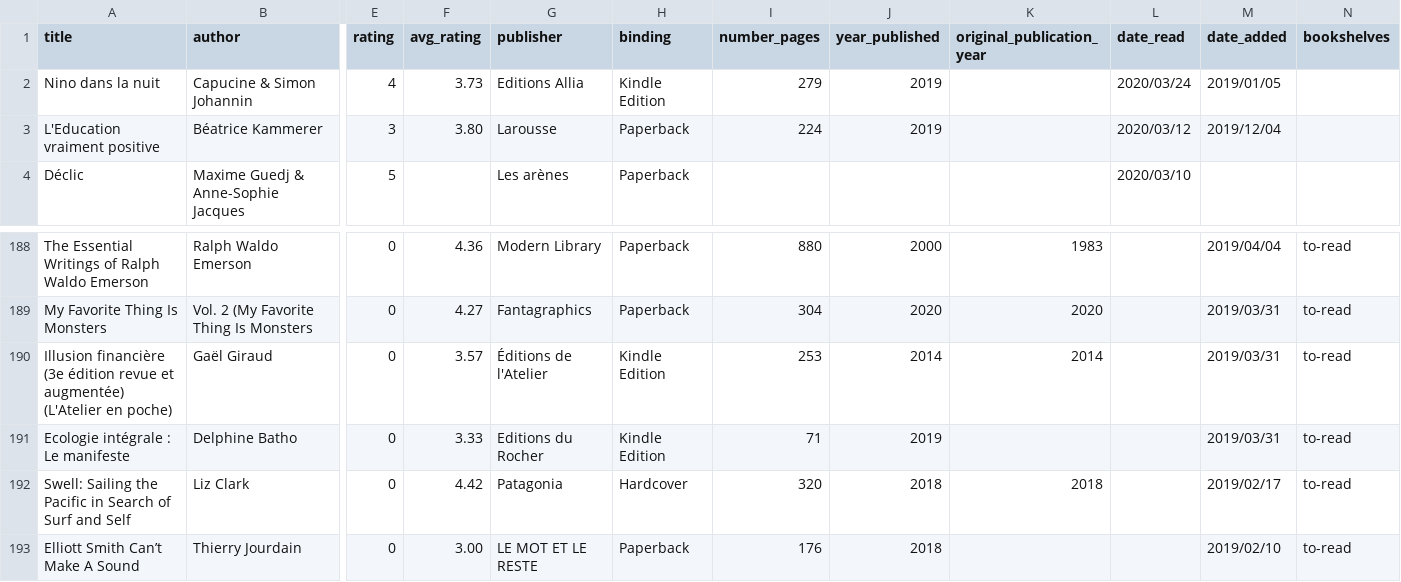
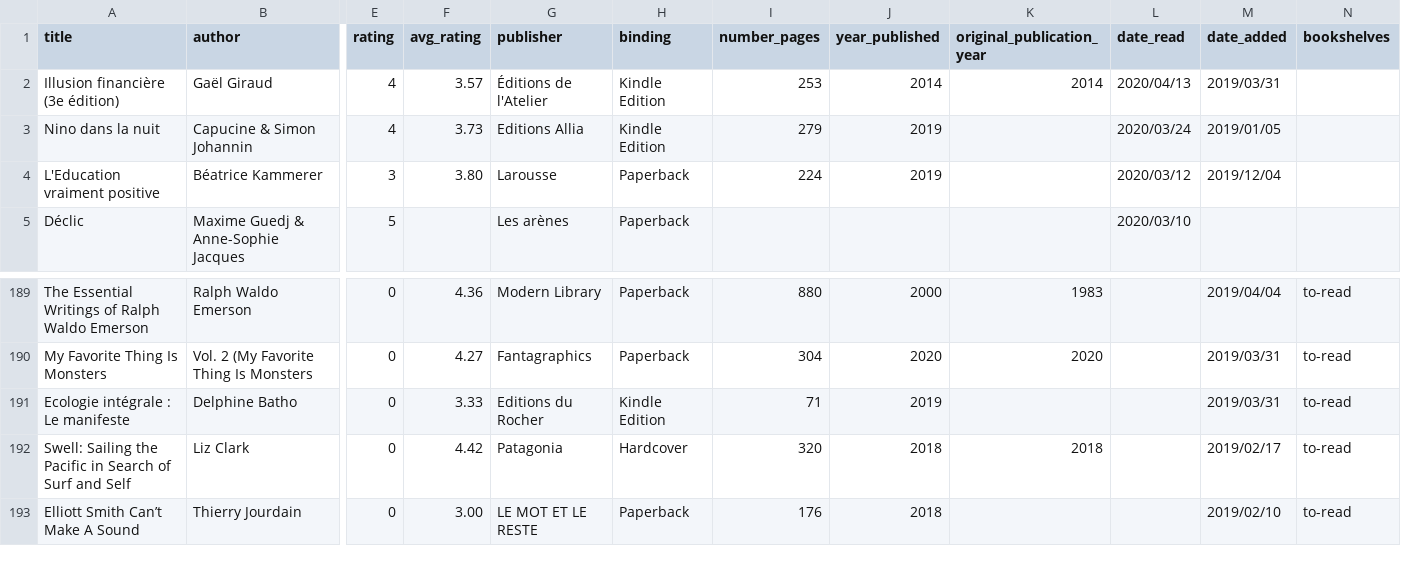
Before and after one commit to vidaruamarcosportugal/vidaruamarcosportugal.github.io, a CSV file: _data/books.csv, drawn as a sheet; only a part is shown, gaps mark what is left out; removed rows and columns are numbered as before the commit, all else as after; rows hold the shown columns only; the diff names each change by its address in the sheet, - before the commit and + after, or states it on an @@ line.

Commit message:
new book read

```diff
--- a/_data/books.csv
+++ b/_data/books.csv
+row 2: Illusion financière (3e édition) | Gaël Giraud | 4 | 3.57 | Éditions de l'Atelier | Kindle Edition | 253 | 2014 | 2014 | 2020/04/13 | 2019/03/31
-row 190: Illusion financière (3e édition revue et augmentée) (L'Atelier en poche) | Gaël Giraud | 0 | 3.57 | Éditions de l'Atelier | Kindle Edition | 253 | 2014 | 2014 |  | 2019/03/31 | to-read
```
Also changed, not shown: 1 other file.
